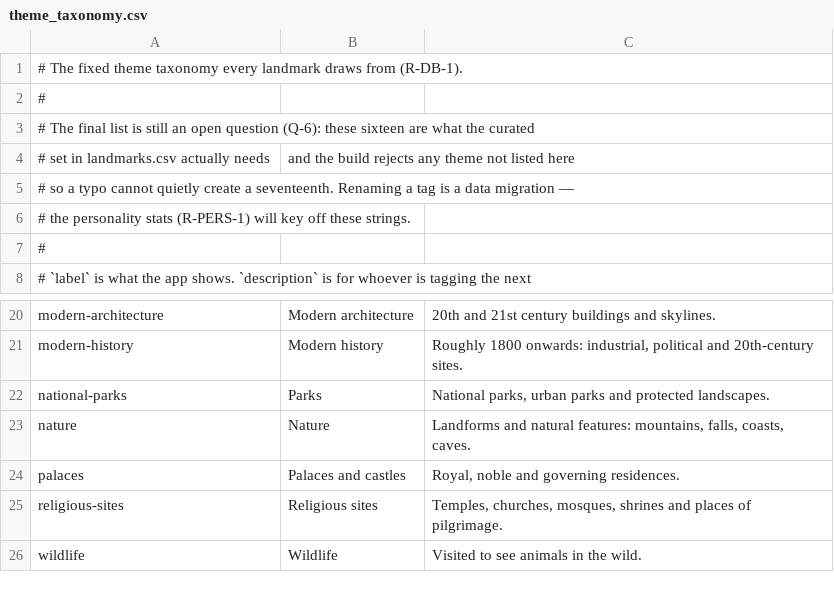
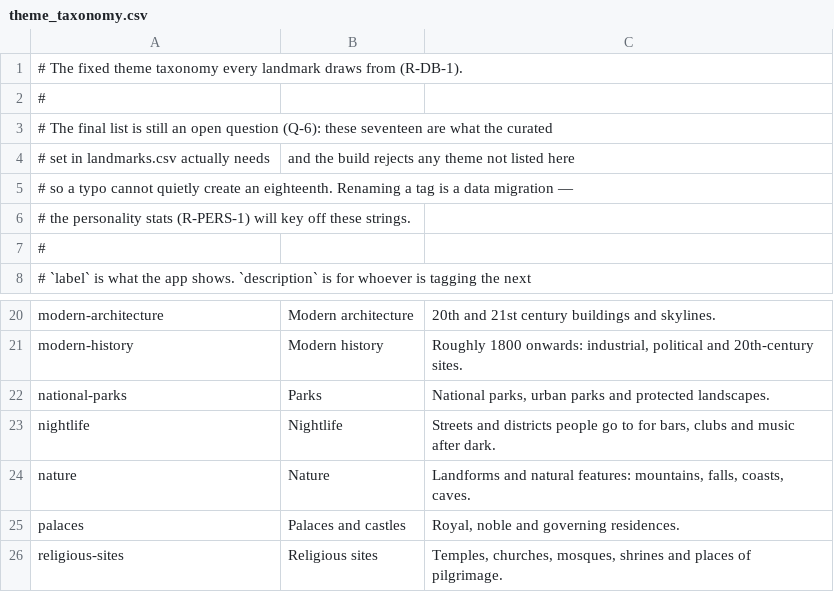
Before and after one commit to leeyenkai/Antipodes, a CSV file: Tools/placedb/curation/theme_taxonomy.csv, drawn as a sheet; only a part is shown, gaps mark what is left out; the shorter side is filled out with more unchanged rows.

```diff
--- a/Tools/placedb/curation/theme_taxonomy.csv
+++ b/Tools/placedb/curation/theme_taxonomy.csv
@@ -2,5 +2,5 @@
 #
-# The final list is still an open question (Q-6): these sixteen are what the curated
+# The final list is still an open question (Q-6): these seventeen are what the curated
 # set in landmarks.csv actually needs, and the build rejects any theme not listed here
-# so a typo cannot quietly create a seventeenth. Renaming a tag is a data migration —
+# so a typo cannot quietly create an eighteenth. Renaming a tag is a data migration —
 # the personality stats (R-PERS-1) will key off these strings.
@@ -22,2 +22,3 @@ modern-history,Modern history,"Roughly 1800 onwards: industrial, political and 2
 national-parks,Parks,"National parks, urban parks and protected landscapes."
+nightlife,Nightlife,"Streets and districts people go to for bars, clubs and music after dark."
 nature,Nature,"Landforms and natural features: mountains, falls, coasts, caves."
```
Also changed, not shown: Tools/placedb/curation/achievements.csv, Tools/placedb/curation/landmark_kinds.csv, 18 other files.
